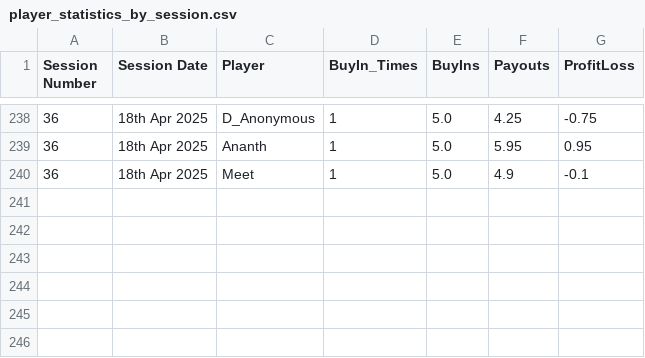
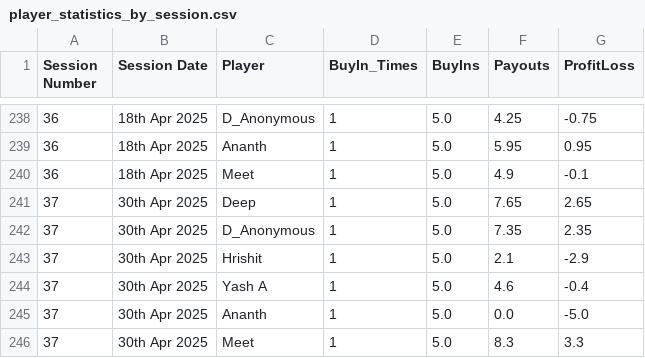
Before and after one commit to meet989898/Poker-Stats, a CSV file: player_statistics_by_session.csv, drawn as a sheet; only a part is shown, gaps mark what is left out; the diff names each change by its address in the sheet, - before the commit and + after, or states it on an @@ line.

Commit message:
Updated Stats - 30th April 2025
Last session before the summer break

```diff
--- a/player_statistics_by_session.csv
+++ b/player_statistics_by_session.csv
+row 241: 37 | 30th Apr 2025 | Deep | 1 | 5.0 | 7.65 | 2.65
+row 242: 37 | 30th Apr 2025 | D_Anonymous | 1 | 5.0 | 7.35 | 2.35
+row 243: 37 | 30th Apr 2025 | Hrishit | 1 | 5.0 | 2.1 | -2.9
+row 244: 37 | 30th Apr 2025 | Yash A | 1 | 5.0 | 4.6 | -0.4
+row 245: 37 | 30th Apr 2025 | Ananth | 1 | 5.0 | 0.0 | -5.0
+row 246: 37 | 30th Apr 2025 | Meet | 1 | 5.0 | 8.3 | 3.3
```
